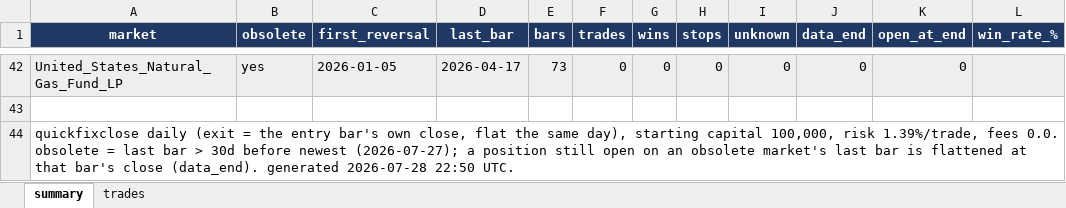
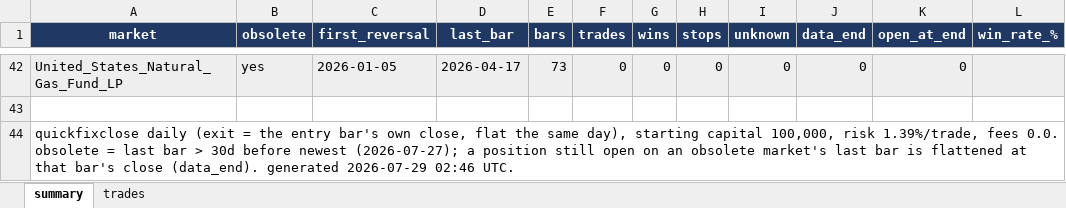
Before and after one commit to Rietveld800/strategy_tester, an Excel workbook: output/quickfixclose_all_markets_daily.xlsx, sheet summary, drawn as a sheet; only a part is shown, gaps mark what is left out; values as stored, in another font and other column widths than the file's, no borders; the diff names each change by its address in the sheet, - before the commit and + after, or states it on an @@ line.

```diff
--- a/output/quickfixclose_all_markets_daily.xlsx (sheet summary)
+++ b/output/quickfixclose_all_markets_daily.xlsx (sheet summary)
-A44 (market): …(data_end). generated 2026-07-28 22:50 UTC.
+A44 (market): …(data_end). generated 2026-07-29 02:46 UTC.
```
Also changed, not shown: output/quickfix_all_markets_daily.xlsx, output/quickfix_portfolio_daily.xlsx, 17 other files.
